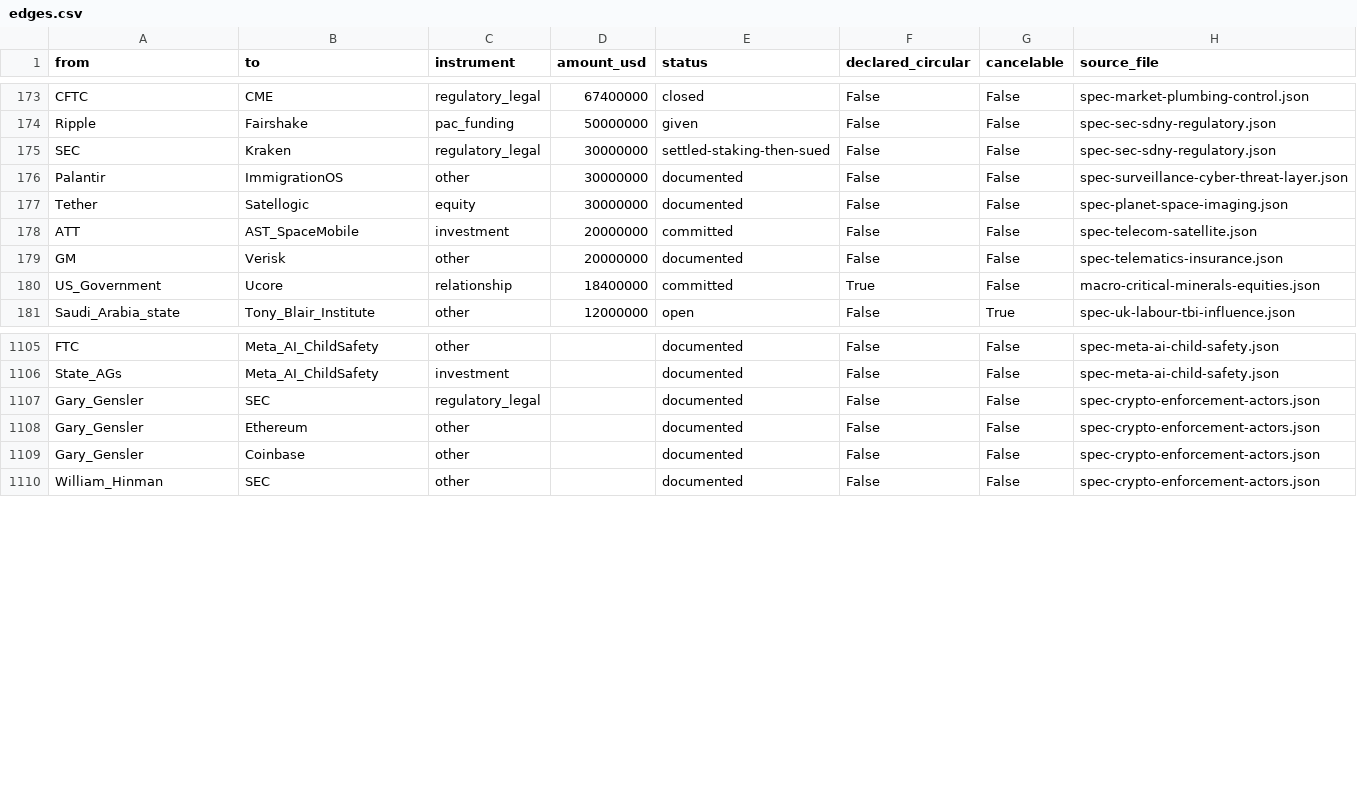
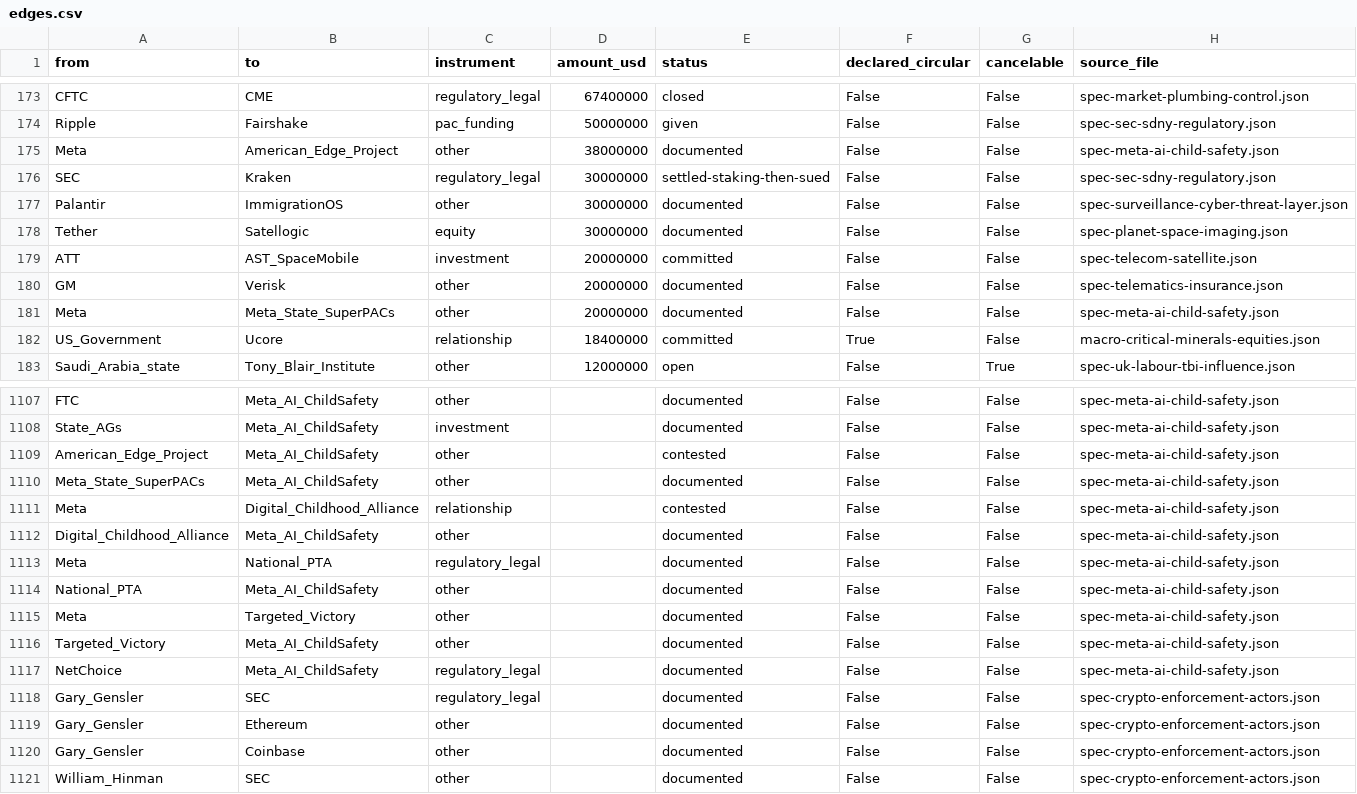
Before and after one commit to pq-cybarg/bubble-map, a CSV file: data/edges.csv, drawn as a sheet; only a part is shown, gaps mark what is left out; the diff names each change by its address in the sheet, - before the commit and + after, or states it on an @@ line.

Commit message:
Expand Meta AI child-safety block with the opinion-shaping machinery (deep dig)
Extend spec-meta-ai-child-safety with Meta's multi-level effort to sway public
opinion/policy on child safety — national, state, local/grassroots, international,
and 'other' — graded DOCUMENTED / REPORTED / SPECULATIVE with the composition
guard and honesty corrections.

New sections: the two-track playbook (offload to app stores; kill/narrow platform
+AI rules; the 2026 KOSA pivot + liability-immunity push); national/federal
(American Edge Project dark-money 501c4 — funding documented but child-safety
nexus flagged indirect; NetChoice/CCIA/Chamber-of-Progress/CDT with composition
caveats; .3M 2025 lobbying + revolving door; the Targeted Victory anti-TikTok
'danger to kids' campaign); state (Meta's own METAC/ATEP super-PACs; AB 1043
support vs the NetChoice/CCIA litigation map; 41-AG suit); local/grassroots
(Digital Childhood Alliance covert funding [reported]; momfluencer op; National
PTA break Feb 2026; FOSI revocation; school curricula; advisory councils that
turned critical); international (EU DSA breach finding + Brussels EUR10M; UK OSA;
Australia's under-16 ban + the age-assurance trial that undercut Meta; Brazil
covert-amendment authorship [flagged single-thread]); research capture &
whistleblowers (Project Mercury, the crime-fraud ruling, Bejar/Wynn-Williams/
Haugen [contested], revolving door Kaplan/Martin/Clegg/Davis); and honesty
corrections (the viral '$2B/$70M' figure debunked; Common Sense Media = CZI not
Meta; Sesame/Highlights = Google).

Graph: +6 nodes (American_Edge_Project, Meta_State_SuperPACs, Digital_Childhood_
Alliance, National_PTA, Targeted_Victory, NetChoice) + 11 edges (Meta->vehicle
funding + vehicle->hub), all into the existing pure-sink hub. SCC 12/11/16
unchanged; audit flags=0; cross-review edge-conflicts=0. 1125 nodes, 1609 edges.

```diff
--- a/data/edges.csv
+++ b/data/edges.csv
+row 175: Meta | American_Edge_Project | other | 38000000 | documented | False | False | spec-meta-ai-child-safety.json
+row 181: Meta | Meta_State_SuperPACs | other | 20000000 | documented | False | False | spec-meta-ai-child-safety.json
+row 1109: American_Edge_Project | Meta_AI_ChildSafety | other |  | contested | False | False | spec-meta-ai-child-safety.json
+row 1110: Meta_State_SuperPACs | Meta_AI_ChildSafety | other |  | documented | False | False | spec-meta-ai-child-safety.json
+row 1111: Meta | Digital_Childhood_Alliance | relationship |  | contested | False | False | spec-meta-ai-child-safety.json
+row 1112: Digital_Childhood_Alliance | Meta_AI_ChildSafety | other |  | documented | False | False | spec-meta-ai-child-safety.json
+row 1113: Meta | National_PTA | regulatory_legal |  | documented | False | False | spec-meta-ai-child-safety.json
+row 1114: National_PTA | Meta_AI_ChildSafety | other |  | documented | False | False | spec-meta-ai-child-safety.json
+row 1115: Meta | Targeted_Victory | other |  | documented | False | False | spec-meta-ai-child-safety.json
+row 1116: Targeted_Victory | Meta_AI_ChildSafety | other |  | documented | False | False | spec-meta-ai-child-safety.json
+row 1117: NetChoice | Meta_AI_ChildSafety | regulatory_legal |  | documented | False | False | spec-meta-ai-child-safety.json
```
Also changed, not shown: data/entities.csv, 14 other files.
